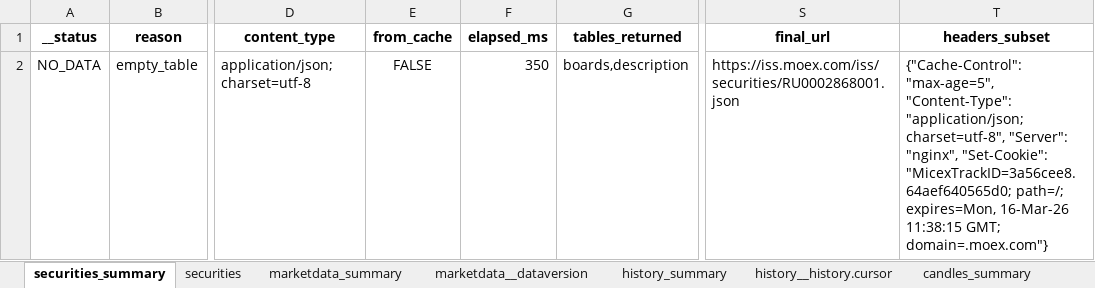
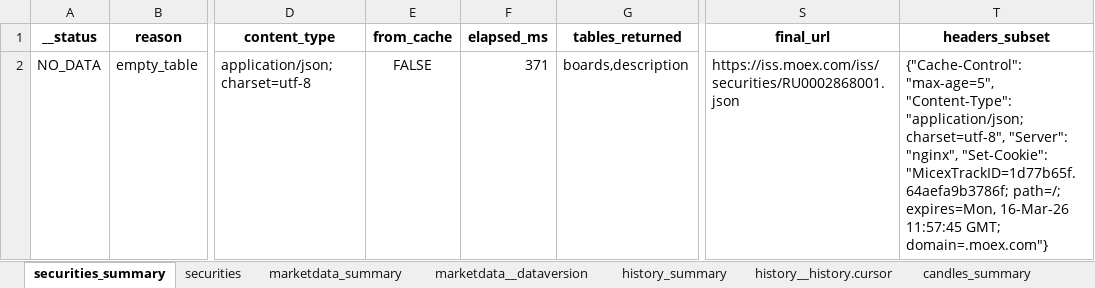
Before and after one commit to Habosjob/Vibe, an Excel workbook: data/curated/moex/endpoints_probe/20260216/RU0002868001.xlsx, sheet securities_summary, drawn as a sheet; only a part is shown, gaps mark what is left out; values as stored, in another font and other column widths than the file's, no borders; the diff names each change by its address in the sheet, - before the commit and + after, or states it on an @@ line.

```diff
--- a/data/curated/moex/endpoints_probe/20260216/RU0002868001.xlsx (sheet securities_summary)
+++ b/data/curated/moex/endpoints_probe/20260216/RU0002868001.xlsx (sheet securities_summary)
-F2 (elapsed_ms): 350
+F2 (elapsed_ms): 371
-T2 (headers_subset): …"nginx", "Set-Cookie": "MicexTrackID=3a56cee8.64aef640565d0; path=/; expires=Mon, 16-Mar-26 11:38:15 GMT; domain=.moex.com"}
+T2 (headers_subset): …"nginx", "Set-Cookie": "MicexTrackID=1d77b65f.64aefa9b3786f; path=/; expires=Mon, 16-Mar-26 11:57:45 GMT; domain=.moex.com"}
```
Also changed, not shown: sheet summary_all, sheet history_summary, sheet marketdata_summary, sheet candles_summary, sheet bondization_coupons_summary, sheet bondization_amort_summary, 3 more sheets, 15 other files.
